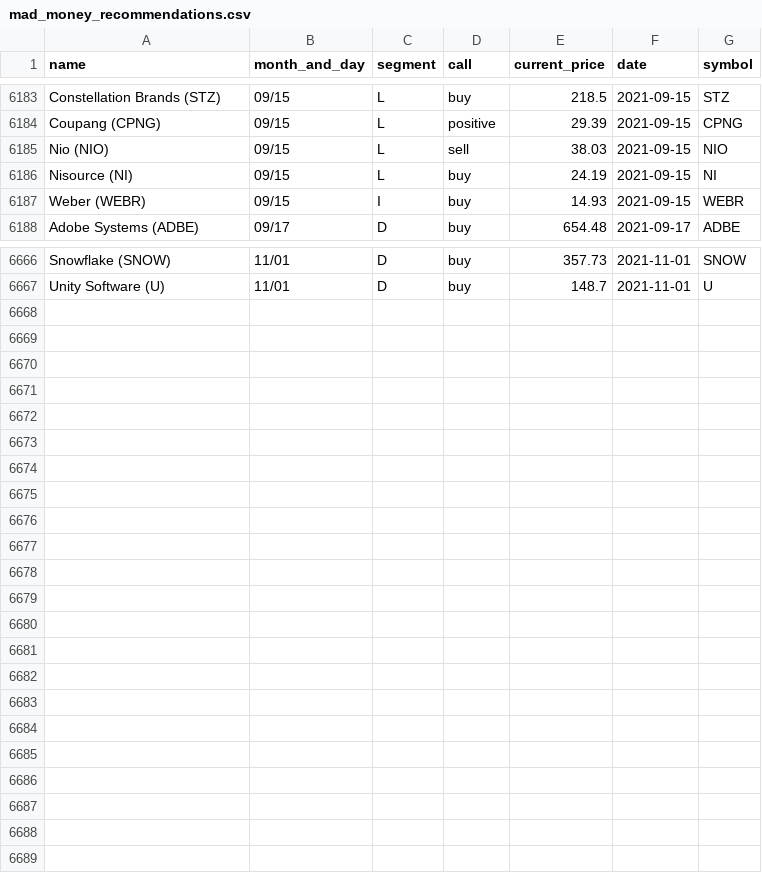
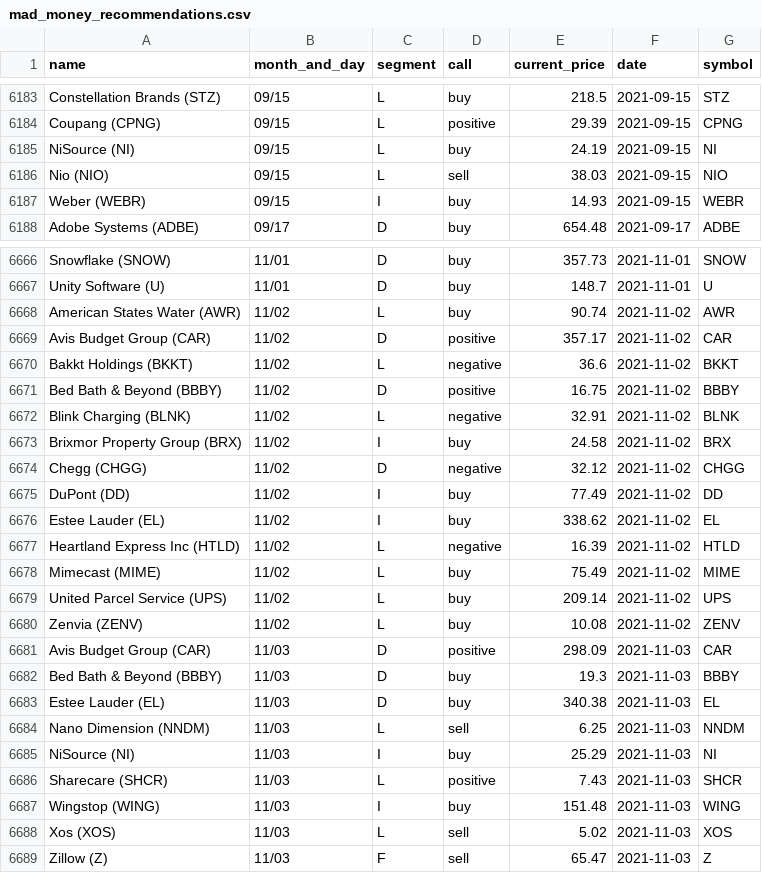
Before and after one commit to gaborvecsei/Mad-Money-Backtesting, a CSV file: mad_money_recommendations.csv, drawn as a sheet; only a part is shown, gaps mark what is left out.

```diff
--- a/mad_money_recommendations.csv
+++ b/mad_money_recommendations.csv
@@ -6184,4 +6184,4 @@ Constellation Brands (STZ),09/15,L,buy,218.5,2021-09-15,STZ
 Coupang (CPNG),09/15,L,positive,29.39,2021-09-15,CPNG
+NiSource (NI),09/15,L,buy,24.19,2021-09-15,NI
 Nio (NIO),09/15,L,sell,38.03,2021-09-15,NIO
-Nisource (NI),09/15,L,buy,24.19,2021-09-15,NI
 Weber (WEBR),09/15,I,buy,14.93,2021-09-15,WEBR
@@ -6667 +6667,23 @@ Snowflake (SNOW),11/01,D,buy,357.73,2021-11-01,SNOW
 Unity Software (U),11/01,D,buy,148.7,2021-11-01,U
+American States Water (AWR),11/02,L,buy,90.74,2021-11-02,AWR
+Avis Budget Group (CAR),11/02,D,positive,357.17,2021-11-02,CAR
+Bakkt Holdings (BKKT),11/02,L,negative,36.6,2021-11-02,BKKT
+Bed Bath & Beyond (BBBY),11/02,D,positive,16.75,2021-11-02,BBBY
+Blink Charging (BLNK),11/02,L,negative,32.91,2021-11-02,BLNK
+Brixmor Property Group (BRX),11/02,I,buy,24.58,2021-11-02,BRX
+Chegg (CHGG),11/02,D,negative,32.12,2021-11-02,CHGG
+DuPont (DD),11/02,I,buy,77.49,2021-11-02,DD
+Estee Lauder (EL),11/02,I,buy,338.62,2021-11-02,EL
+Heartland Express Inc (HTLD),11/02,L,negative,16.39,2021-11-02,HTLD
+Mimecast (MIME),11/02,L,buy,75.49,2021-11-02,MIME
+United Parcel Service (UPS),11/02,L,buy,209.14,2021-11-02,UPS
+Zenvia (ZENV),11/02,L,buy,10.08,2021-11-02,ZENV
+Avis Budget Group (CAR),11/03,D,positive,298.09,2021-11-03,CAR
+Bed Bath & Beyond (BBBY),11/03,D,buy,19.3,2021-11-03,BBBY
+Estee Lauder (EL),11/03,D,buy,340.38,2021-11-03,EL
+Nano Dimension (NNDM),11/03,L,sell,6.25,2021-11-03,NNDM
+NiSource (NI),11/03,I,buy,25.29,2021-11-03,NI
+Sharecare (SHCR),11/03,L,positive,7.43,2021-11-03,SHCR
+Wingstop (WING),11/03,I,buy,151.48,2021-11-03,WING
+Xos (XOS),11/03,L,sell,5.02,2021-11-03,XOS
+Zillow (Z),11/03,F,sell,65.47,2021-11-03,Z
```
